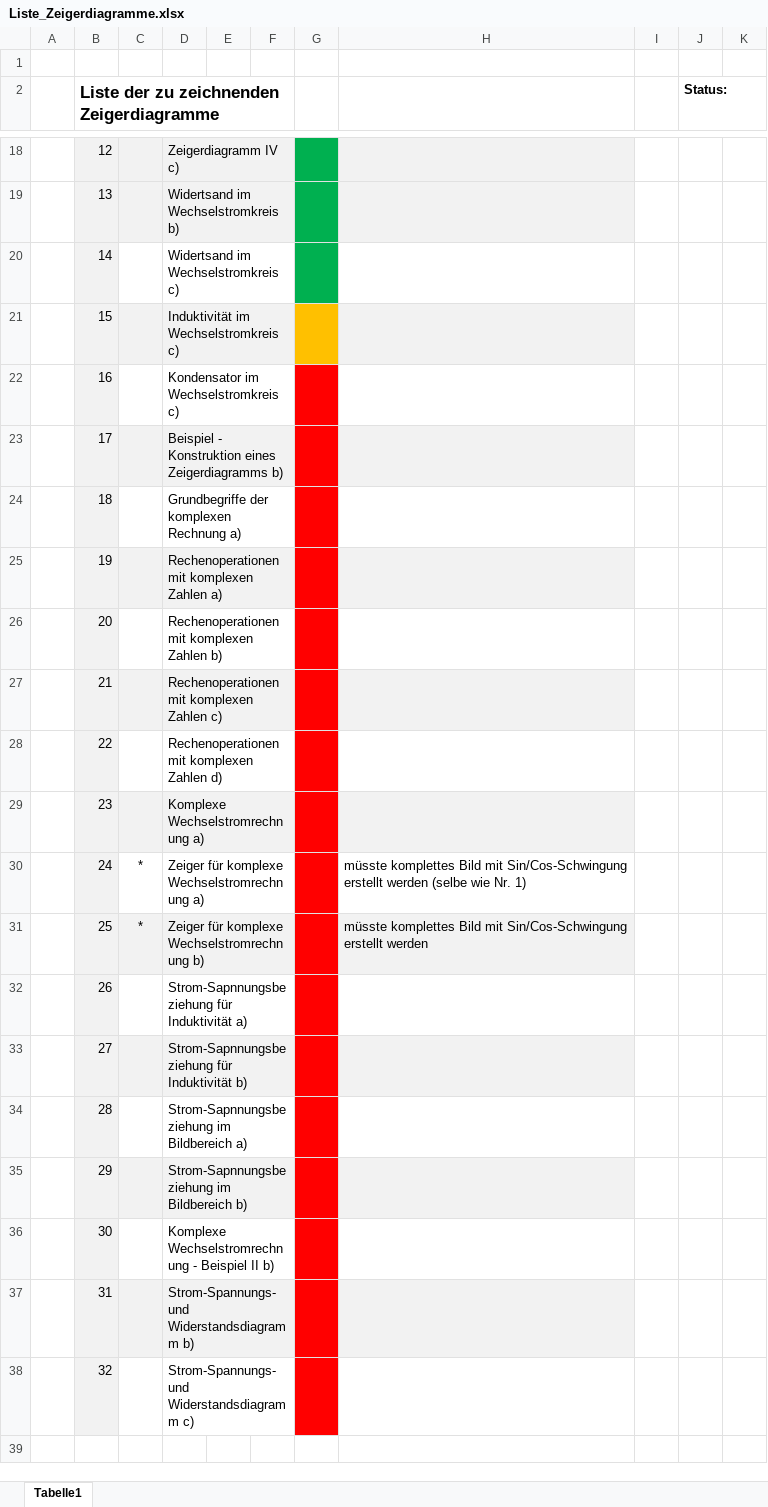
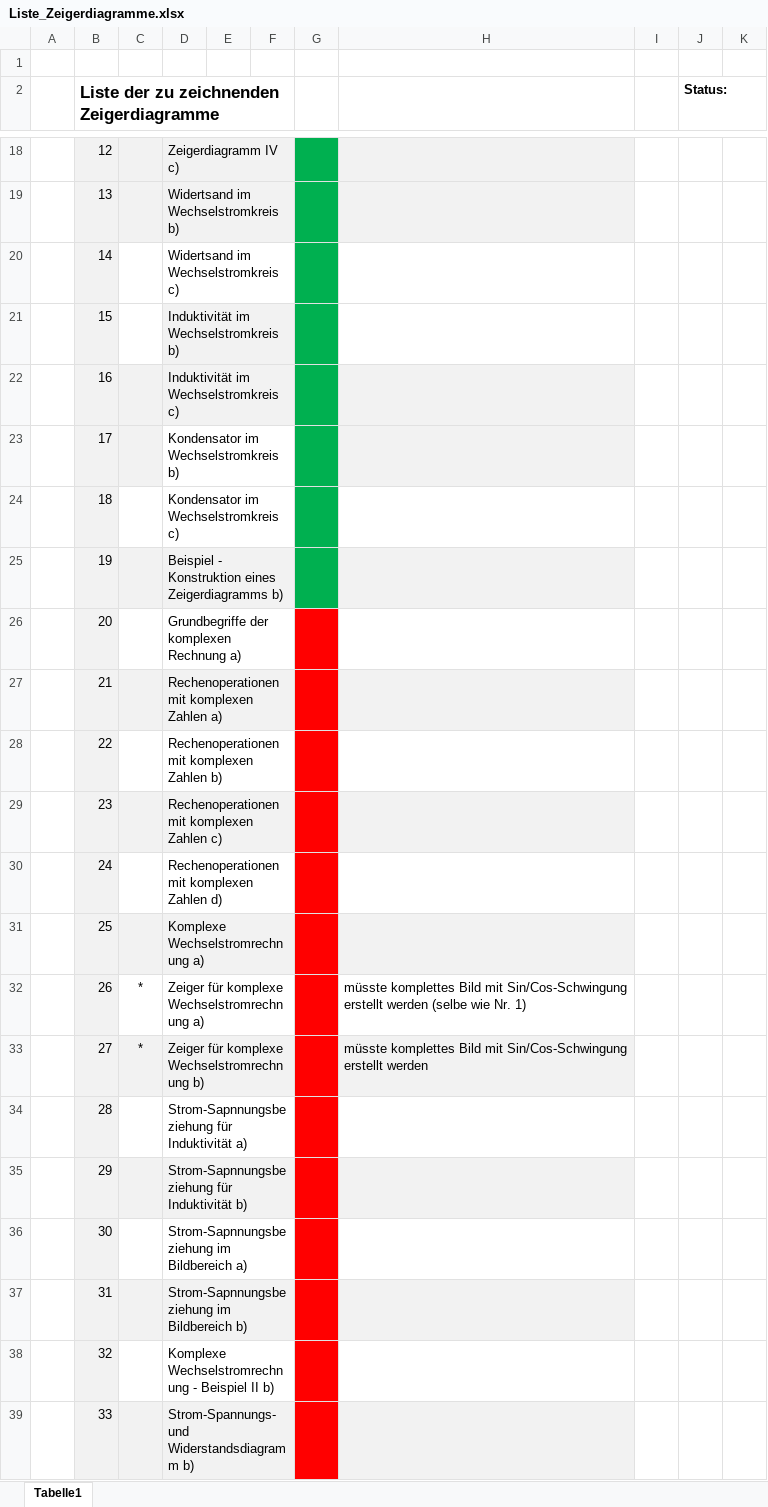
Before and after one commit to mrrebod/Zeigerdiagramme_NusII, an Excel workbook: Liste_Zeigerdiagramme.xlsx, sheet Tabelle1, drawn as a sheet; only a part is shown, gaps mark what is left out; values as stored, in another font and other column widths than the file's, no borders; the diff covers the shown part only; the diff names each change by its address in the sheet, - before the commit and + after, or states it on an @@ line.

Commit message:
Finished up to Konstruktion...b)

```diff
--- a/Liste_Zeigerdiagramme.xlsx (sheet Tabelle1)
+++ b/Liste_Zeigerdiagramme.xlsx (sheet Tabelle1)
-C21 fill: #F2F2F2
+C21 fill: none
-D21: Induktivität im Wechselstromkreis c)
+D21: Induktivität im Wechselstromkreis b)
-G21 fill: #FFC000
+G21 fill: #00B050
-H21 fill: #F2F2F2
+H21 fill: none
-C22:F22 fill: none
+C22:F22 fill: #F2F2F2
-D22: Kondensator im Wechselstromkreis c)
+D22: Induktivität im Wechselstromkreis c)
-G22:G25 fill: #FF0000
+G22:G25 fill: #00B050
-H22 fill: none
+H22 fill: #F2F2F2
-D23: Beispiel - Konstruktion eines Zeigerdiagramms b)
+D23: Kondensator im Wechselstromkreis b)
-D23:F23 fill: #F2F2F2
+D23:F23 fill: none
-D24: Grundbegriffe der komplexen Rechnung a)
+D24: Kondensator im Wechselstromkreis c)
-D25: Rechenoperationen mit komplexen Zahlen a)
+D25: Beispiel - Konstruktion eines Zeigerdiagramms b)
-D26: Rechenoperationen mit komplexen Zahlen b)
+D26: Grundbegriffe der komplexen Rechnung a)
-D27: Rechenoperationen mit komplexen Zahlen c)
+D27: Rechenoperationen mit komplexen Zahlen a)
-D28: Rechenoperationen mit komplexen Zahlen d)
+D28: Rechenoperationen mit komplexen Zahlen b)
-D29: Komplexe Wechselstromrechnung a)
+D29: Rechenoperationen mit komplexen Zahlen c)
-C30:C31: *
+C30:C31: (empty)
-D30: Zeiger für komplexe Wechselstromrechnung a)
+D30: Rechenoperationen mit komplexen Zahlen d)
-H30: müsste komplettes Bild mit Sin/Cos-Schwingung erstellt werden (selbe wie Nr. 1)
+H30: (empty)
-D31: Zeiger für komplexe Wechselstromrechnung b)
+D31: Komplexe Wechselstromrechnung a)
-H31: müsste komplettes Bild mit Sin/Cos-Schwingung erstellt werden
+H31: (empty)
-C32:C33: (empty)
+C32:C33: *
-D32: Strom-Sapnnungsbeziehung für Induktivität a)
+D32: Zeiger für komplexe Wechselstromrechnung a)
-H32: (empty)
+H32: müsste komplettes Bild mit Sin/Cos-Schwingung erstellt werden (selbe wie Nr. 1)
-D33: Strom-Sapnnungsbeziehung für Induktivität b)
+D33: Zeiger für komplexe Wechselstromrechnung b)
-H33: (empty)
+H33: müsste komplettes Bild mit Sin/Cos-Schwingung erstellt werden
-D34: Strom-Sapnnungsbeziehung im Bildbereich a)
+D34: Strom-Sapnnungsbeziehung für Induktivität a)
-D35: Strom-Sapnnungsbeziehung im Bildbereich b)
+D35: Strom-Sapnnungsbeziehung für Induktivität b)
-D36: Komplexe Wechselstromrechnung - Beispiel II b)
+D36: Strom-Sapnnungsbeziehung im Bildbereich a)
-D37: Strom-Spannungs- und Widerstandsdiagramm b)
+D37: Strom-Sapnnungsbeziehung im Bildbereich b)
-D38: Strom-Spannungs- und Widerstandsdiagramm c)
+D38: Komplexe Wechselstromrechnung - Beispiel II b)
+row 39:  | 33 |  | Strom-Spannungs- und Widerstandsdiagramm b)
```
Also changed, not shown: 1 added row elsewhere in this sheet, 31 other files.
